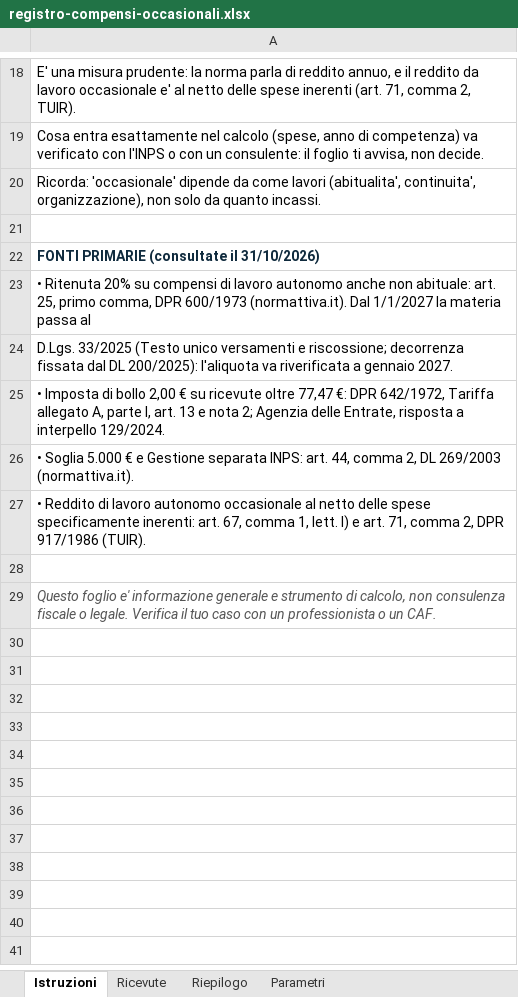
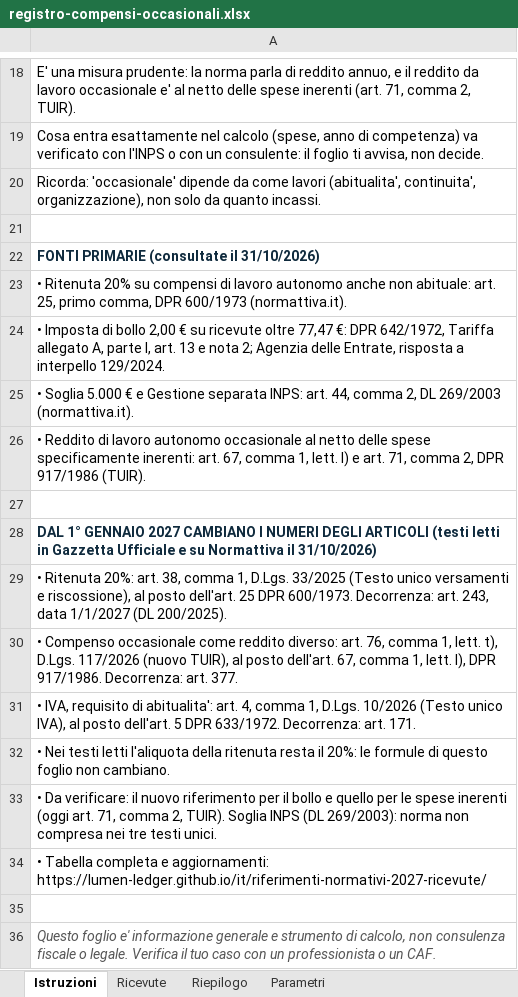
Before and after one commit to lumen-ledger/lumen-ledger.github.io, an Excel workbook: download/registro-compensi-occasionali.xlsx, sheet Istruzioni, drawn as a sheet; only a part is shown, gaps mark what is left out; values as stored, in another font and other column widths than the file's, no borders; removed rows and columns are numbered as before the commit, all else as after; the diff names each change by its address in the sheet, - before the commit and + after, or states it on an @@ line.

Commit message:
Registro compensi v1.1: riferimenti normativi 2027

```diff
--- a/download/registro-compensi-occasionali.xlsx (sheet Istruzioni)
+++ b/download/registro-compensi-occasionali.xlsx (sheet Istruzioni)
-A23: …600/1973 (normattiva.it). Dal 1/1/2027 la materia passa al
+A23: …600/1973 (normattiva.it).
-row 24: D.Lgs. 33/2025 (Testo unico versamenti e riscossione; decorrenza fissata dal DL 200/2025): l'aliquota va riverificata a gennaio 2027.
+row 27: (empty)
+row 28: DAL 1° GENNAIO 2027 CAMBIANO I NUMERI DEGLI ARTICOLI (testi letti in Gazzetta Ufficiale e su Normattiva il 31/10/2026)
+row 29: • Ritenuta 20%: art. 38, comma 1, D.Lgs. 33/2025 (Testo unico versamenti e riscossione), al posto dell'art. 25 DPR 600/1973. Decorrenza: art. 243, data 1/1/2027 (DL 200/2025).
+row 30: • Compenso occasionale come reddito diverso: art. 76, comma 1, lett. t), D.Lgs. 117/2026 (nuovo TUIR), al posto dell'art. 67, comma 1, lett. l), DPR 917/1986. Decorrenza: art. 377.
+row 31: • IVA, requisito di abitualita': art. 4, comma 1, D.Lgs. 10/2026 (Testo unico IVA), al posto dell'art. 5 DPR 633/1972. Decorrenza: art. 171.
+row 32: • Nei testi letti l'aliquota della ritenuta resta il 20%: le formule di questo foglio non cambiano.
+row 33: • Da verificare: il nuovo riferimento per il bollo e quello per le spese inerenti (oggi art. 71, comma 2, TUIR). Soglia INPS (DL 269/2003): norma non compresa nei tre testi unici.
+row 34: • Tabella completa e aggiornamenti: https://lumen-ledger.github.io/it/riferimenti-normativi-2027-ricevute/
```
Also changed, not shown: sheet Parametri, 2 other files.
